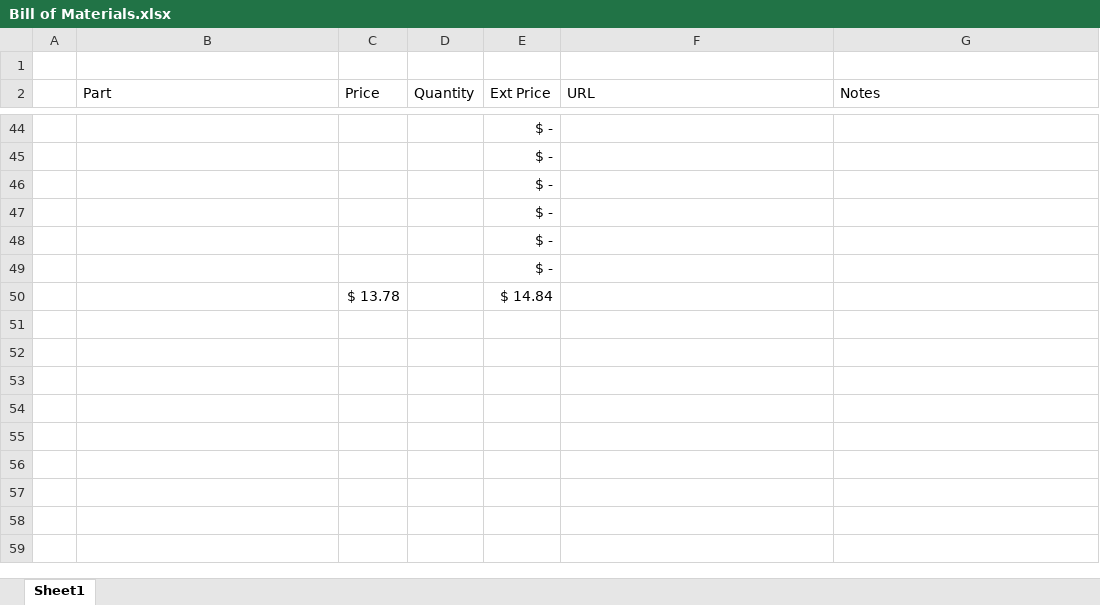
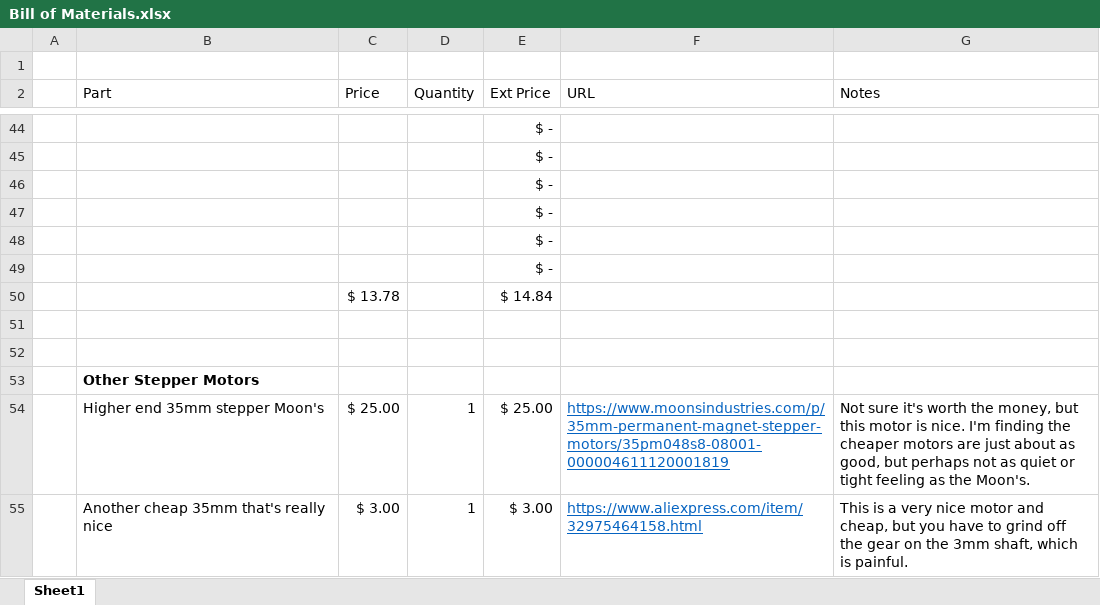
Before and after one commit to chilipeppr/robot-actuator-esp32-v8, an Excel workbook: eagle/Bill of Materials.xlsx, sheet Sheet1, drawn as a sheet; only a part is shown, gaps mark what is left out; values as stored, in another font and other column widths than the file's, no borders; the diff names each change by its address in the sheet, - before the commit and + after, or states it on an @@ line.

Commit message:
Update Bill of Materials.xlsx

```diff
--- a/eagle/Bill of Materials.xlsx (sheet Sheet1)
+++ b/eagle/Bill of Materials.xlsx (sheet Sheet1)
+row 51: (empty)
+row 52: (empty)
+row 53:  | Other Stepper Motors
+row 54:  | Higher end 35mm stepper Moon's | $ 25.00 | 1 | $ 25.00 | https://www.moonsindustries.com/p/35mm-permanent-magnet-stepper-motors/35pm048s8-08001-000004611120001819 | Not sure it's worth the money, but this motor is nice. I'm finding the cheaper motors are just about as good, but perhaps not as quiet or tight feeling as the Moon's.
+row 55:  | Another cheap 35mm that's really nice | $ 3.00 | 1 | $ 3.00 | https://www.aliexpress.com/item/32975464158.html | This is a very nice motor and cheap, but you have to grind off the gear on the 3mm shaft, which is painful.
```
